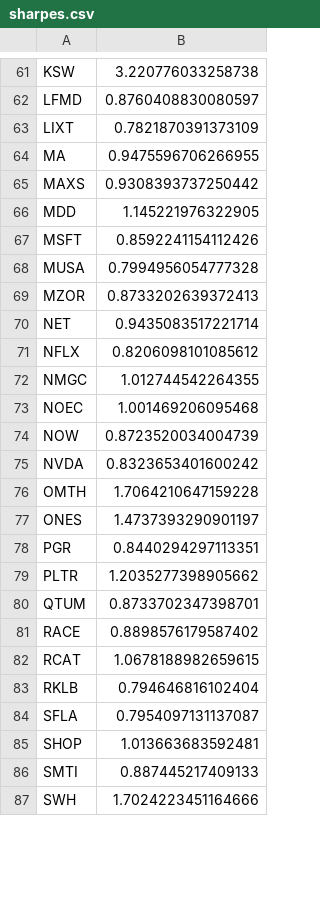
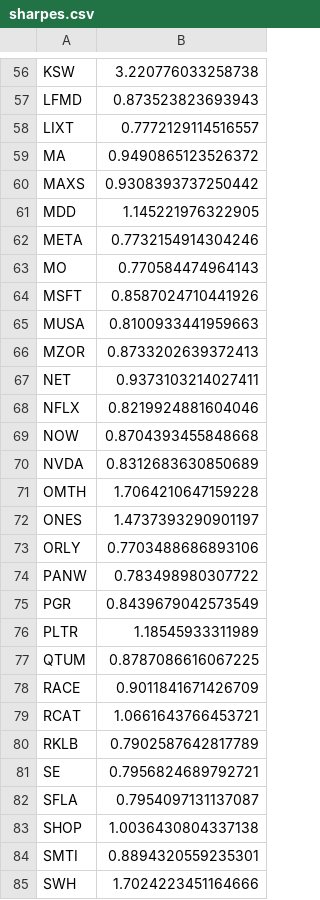
Before and after one commit to damiansp/marketModeling, a CSV file: daily/data/sharpes.csv, drawn as a sheet; only a part is shown, gaps mark what is left out; removed rows and columns are numbered as before the commit, all else as after; the diff covers the shown part only; the diff names each change by its address in the sheet, - before the commit and + after, or states it on an @@ line.

```diff
--- a/daily/data/sharpes.csv
+++ b/daily/data/sharpes.csv
-B57: 0.8760408830080597
+B57: 0.873523823693943
-B58: 0.7821870391373109
+B58: 0.7772129114516557
-B59: 0.9475596706266955
+B59: 0.9490865123526372
+row 62: META | 0.7732154914304246
+row 63: MO | 0.770584474964143
-B64: 0.8592241154112426
+B64: 0.8587024710441926
-B65: 0.7994956054777328
+B65: 0.8100933441959663
-B67: 0.9435083517221714
+B67: 0.9373103214027411
-B68: 0.8206098101085612
+B68: 0.8219924881604046
-row 72: NMGC | 1.012744542264355
-row 73: NOEC | 1.001469206095468
-B69: 0.8723520034004739
+B69: 0.8704393455848668
-B70: 0.8323653401600242
+B70: 0.8312683630850689
+row 73: ORLY | 0.7703488686893106
+row 74: PANW | 0.783498980307722
-B75: 0.8440294297113351
+B75: 0.8439679042573549
-B76: 1.2035277398905662
+B76: 1.18545933311989
-B77: 0.8733702347398701
+B77: 0.8787086616067225
-B78: 0.8898576179587402
+B78: 0.9011841671426709
-B79: 1.0678188982659615
+B79: 1.0661643766453721
-B80: 0.794646816102404
+B80: 0.7902587642817789
+row 81: SE | 0.7956824689792721
-B83: 1.013663683592481
+B83: 1.0036430804337138
-B84: 0.887445217409133
+B84: 0.8894320559235301
```
Also changed, not shown: 5 added rows, 8 removed rows and 32 edited cells elsewhere in this file, daily/data/stock_metrics.csv, daily/data/transactions.csv, 20 other files.
